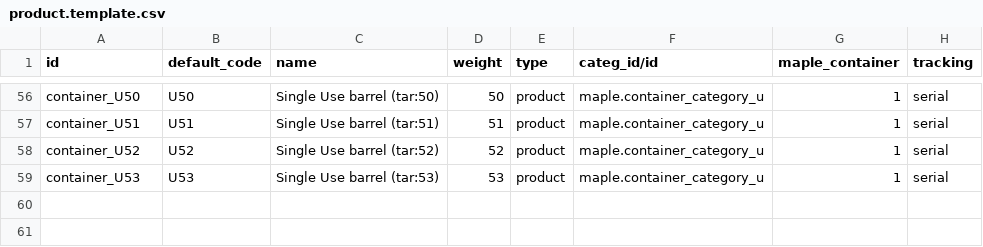
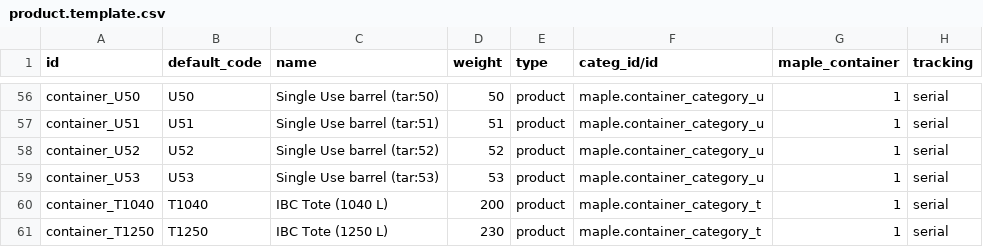
Before and after one commit to Port-ALL-Solutions/maple_maple, a CSV file: data/product.template.csv, drawn as a sheet; only a part is shown, gaps mark what is left out; the diff names each change by its address in the sheet, - before the commit and + after, or states it on an @@ line.

```diff
--- a/data/product.template.csv
+++ b/data/product.template.csv
+row 60: container_T1040 | T1040 | IBC Tote (1040 L) | 200 | product | maple.container_category_t | 1 | serial
+row 61: container_T1250 | T1250 | IBC Tote (1250 L) | 230 | product | maple.container_category_t | 1 | serial
```
Also changed, not shown: 7 other files.
